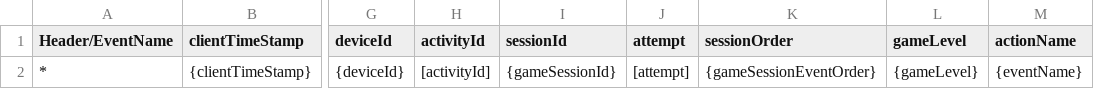
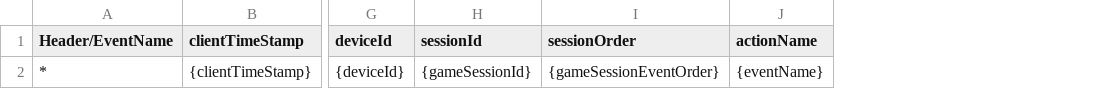
Before and after one commit to GlasslabGames/Platform, a CSV file: servers/lib/research/parser_schema/WWF.csv, drawn as a sheet; only a part is shown, gaps mark what is left out; the diff names each change by its address in the sheet, - before the commit and + after, or states it on an @@ line.

Commit message:
updated WWF parser to remove gameLevel, activity, and attempt

```diff
--- a/servers/lib/research/parser_schema/WWF.csv
+++ b/servers/lib/research/parser_schema/WWF.csv
-column H (activityId), row 2: [activityId]
-column J (attempt), row 2: [attempt]
-column L (gameLevel), row 2: {gameLevel}
```
